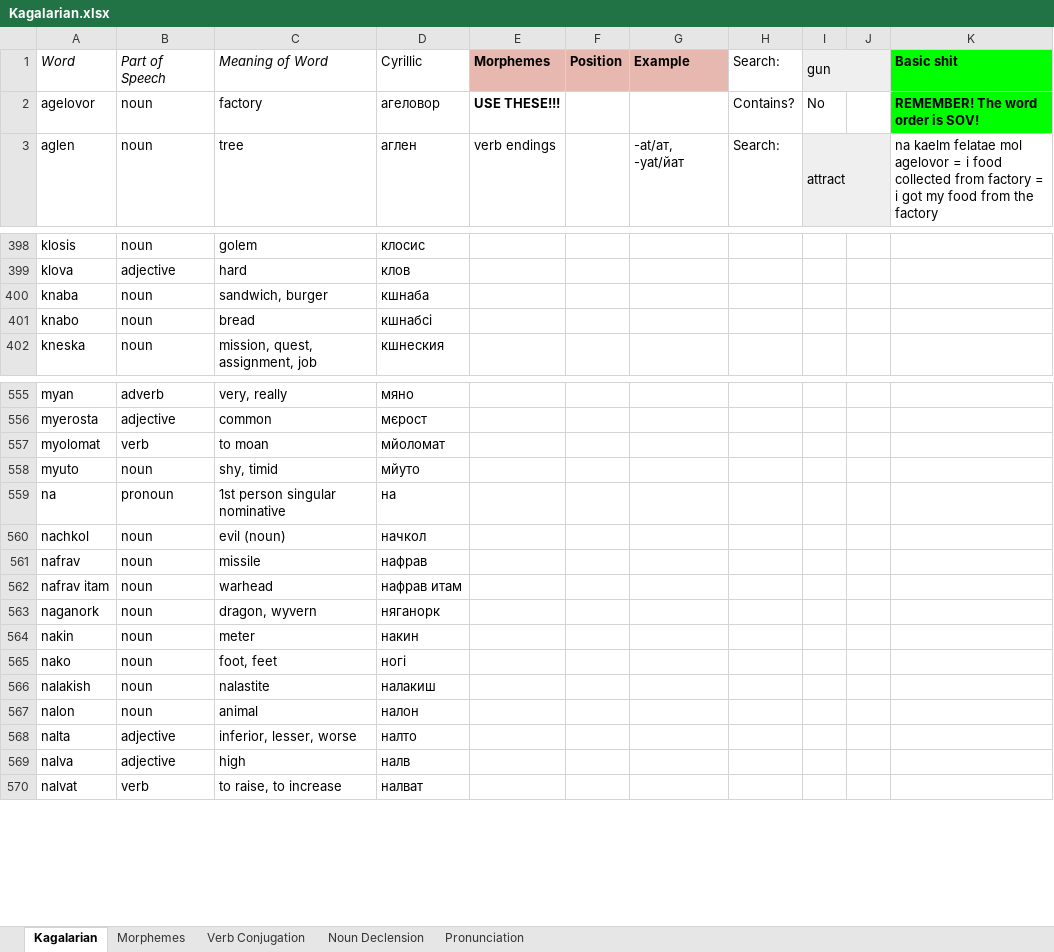
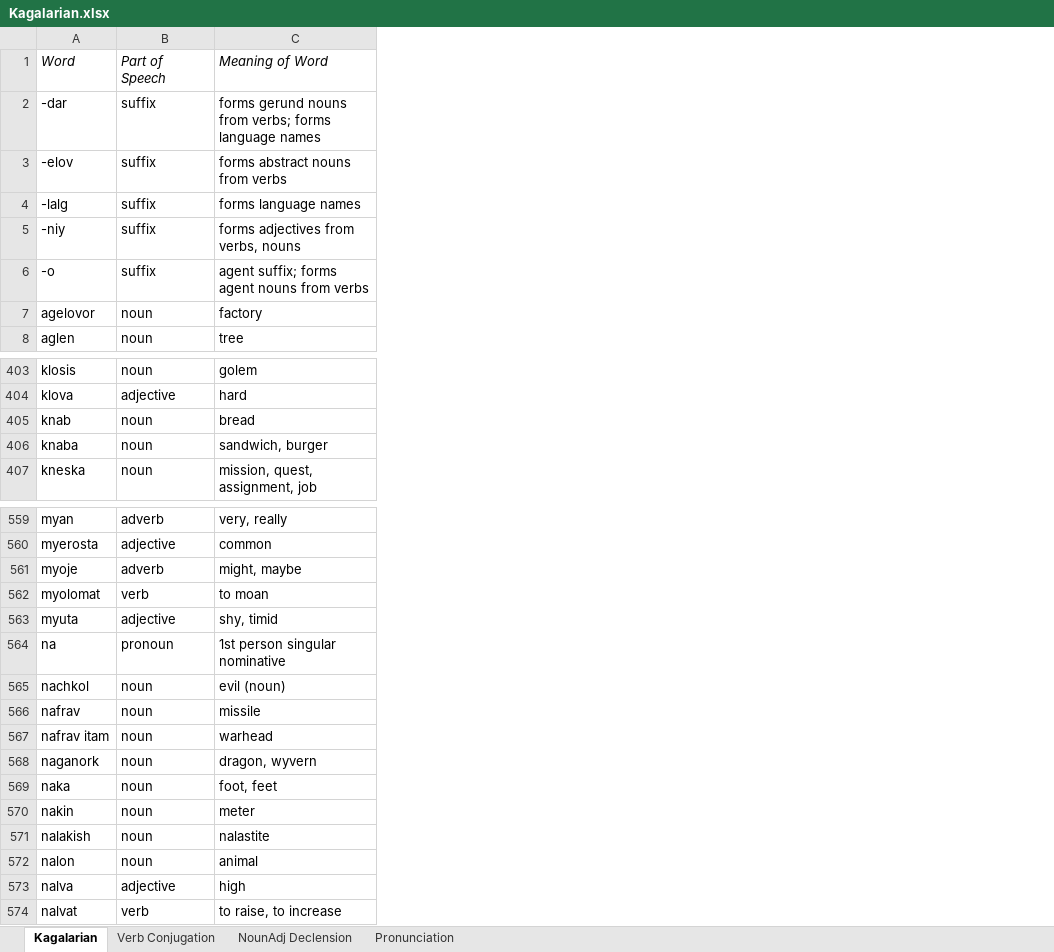
Before and after one commit to Oneo64/Starlattice, an Excel workbook: Conlangs/Kagalarian.xlsx, sheet Kagalarian, drawn as a sheet; only a part is shown, gaps mark what is left out; values as stored, in another font and other column widths than the file's, no borders; charts and pictures and table styles not drawn; removed rows and columns are numbered as before the commit, all else as after; the diff covers the shown part only; the diff names each change by its address in the sheet, - before the commit and + after, or states it on an @@ line.

```diff
--- a/Conlangs/Kagalarian.xlsx (sheet Kagalarian)
+++ b/Conlangs/Kagalarian.xlsx (sheet Kagalarian)
-sheet tab: Morphemes
-sheet tab: Noun Declension
+sheet tab: NounAdj Declension
-column D, rows 1-3: Cyrillic | агеловор | аглен; rows 398-400: клосис | клов | кшнаба; row 402: кшнеския; rows 555-557: мяно | мєрост | мйоломат; rows 559-564: на | начкол | нафрав | нафрав итам | няганорк | накин; rows 566-567: налакиш | налон; rows 569-570: налв | налват
-column E, rows 1-3: Morphemes | USE THESE!!! | verb endings
-column F, row 1: Position
-column G, rows 1-3: Example |  | -at/ат, -yat/йат
-column H, rows 1-3: Search: | Contains? | Search:
-column I, rows 1-3: gun | No | attract
-column J, empty
-column K, rows 1-3: Basic shit | REMEMBER! The word order is SOV! | na kaelm felatae mol agelovor = i food collected from factory = i got my food from the factory
+row 2: -dar | suffix | forms gerund nouns from verbs; forms language names
+row 3: -elov | suffix | forms abstract nouns from verbs
+row 4: -lalg | suffix | forms language names
+row 5: -niy | suffix | forms adjectives from verbs, nouns
+row 6: -o | suffix | agent suffix; forms agent nouns from verbs
+row 405: knab | noun | bread
-row 401: knabo | noun | bread | кшнабсі
+row 561: myoje | adverb | might, maybe
-row 558: myuto | noun | shy, timid | мйуто
+row 563: myuta | adjective | shy, timid
+row 569: naka | noun | foot, feet
-row 565: nako | noun | foot, feet | ногі
-row 568: nalta | adjective | inferior, lesser, worse | налто
```
Also changed, not shown: 4 added rows, 5 removed rows and 15 edited cells elsewhere in this sheet, sheet Pronunciation, sheet Verb Conjugation, charts or pictures, 1 other file.
